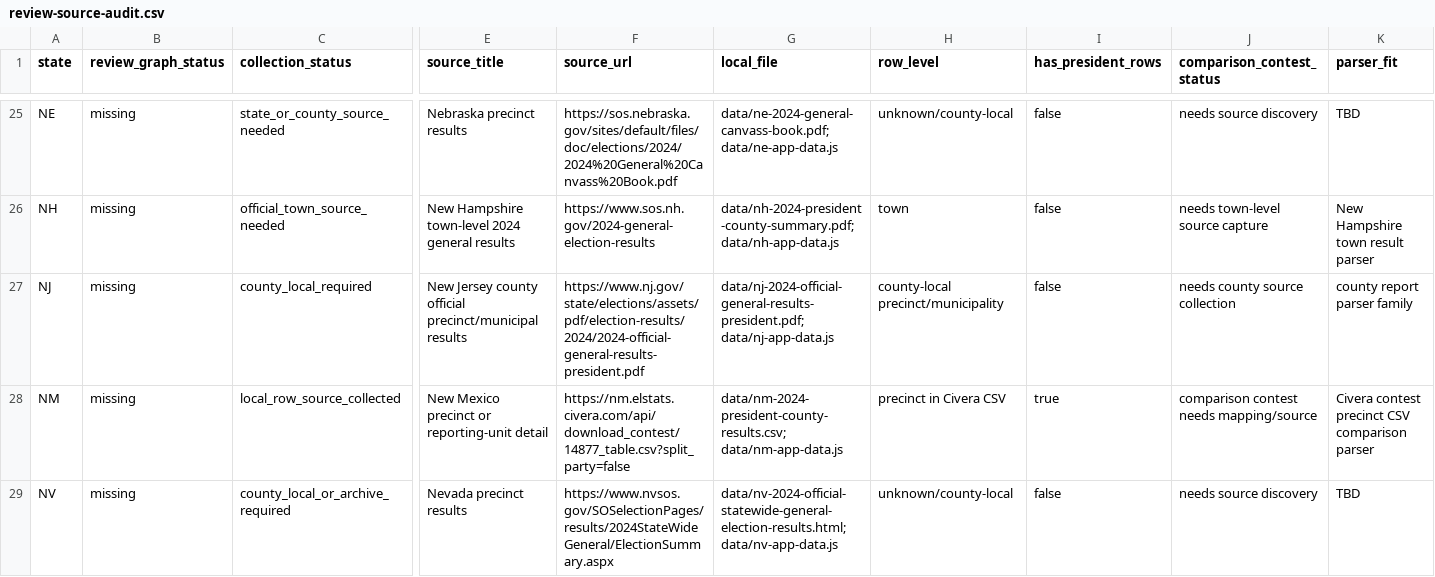
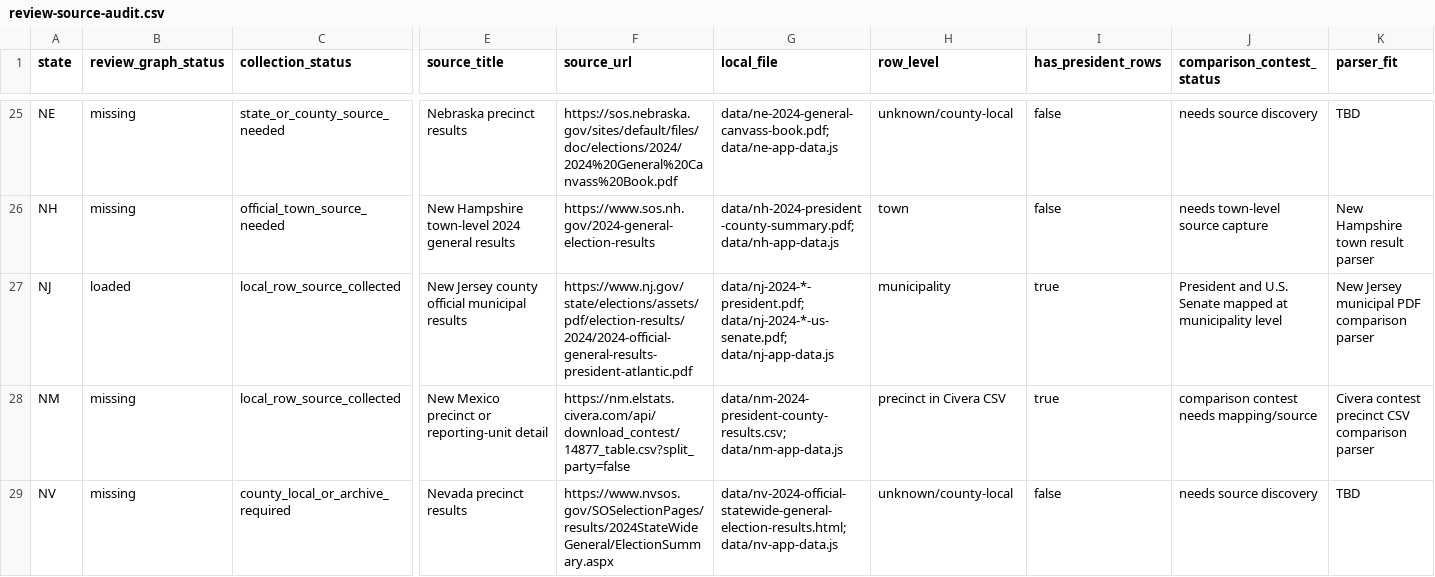
Before and after one commit to Camreyn/wisconsin-2024-election-mapper, a CSV file: data/review-source-audit.csv, drawn as a sheet; only a part is shown, gaps mark what is left out; the diff covers the shown part only; the diff names each change by its address in the sheet, - before the commit and + after, or states it on an @@ line.

Commit message:
Load New Jersey municipal advisory rows

```diff
--- a/data/review-source-audit.csv
+++ b/data/review-source-audit.csv
-B27 (review_graph_status): missing
+B27 (review_graph_status): loaded
-C27 (collection_status): county_local_required
+C27 (collection_status): local_row_source_collected
-E27 (source_title): …county official precinct/municipal results
+E27 (source_title): …county official municipal results
-F27 (source_url): https://www.nj.gov/state/elections/assets/pdf/election-results/2024/2024-official-general-results-president.pdf
+F27 (source_url): https://www.nj.gov/state/elections/assets/pdf/election-results/2024/2024-official-general-results-president-atlantic.pdf
-G27 (local_file): data/nj-2024-official-general-results-president.pdf; data/nj-app-data.js
+G27 (local_file): data/nj-2024-*-president.pdf; data/nj-2024-*-us-senate.pdf; data/nj-app-data.js
-H27 (row_level): county-local precinct/municipality
+H27 (row_level): municipality
-I27 (has_president_rows): false
+I27 (has_president_rows): true
-J27 (comparison_contest_status): needs county source collection
+J27 (comparison_contest_status): President and U.S. Senate mapped at municipality level
-K27 (parser_fit): county report parser family
+K27 (parser_fit): New Jersey municipal PDF comparison parser
```
Also changed, not shown: 3 edited cells elsewhere in this file, 49 other files.
